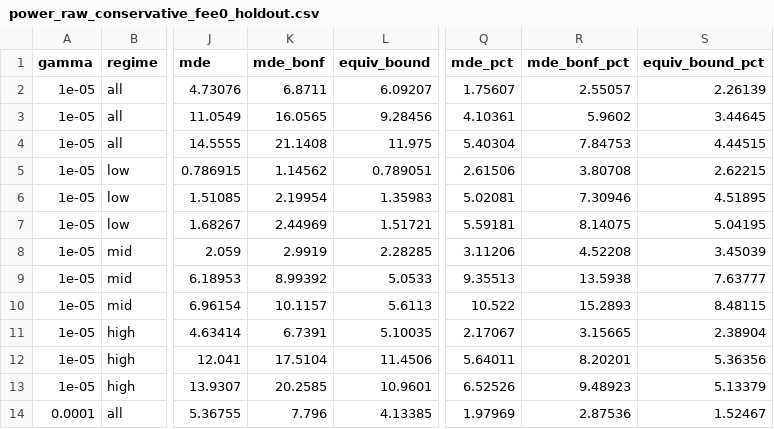
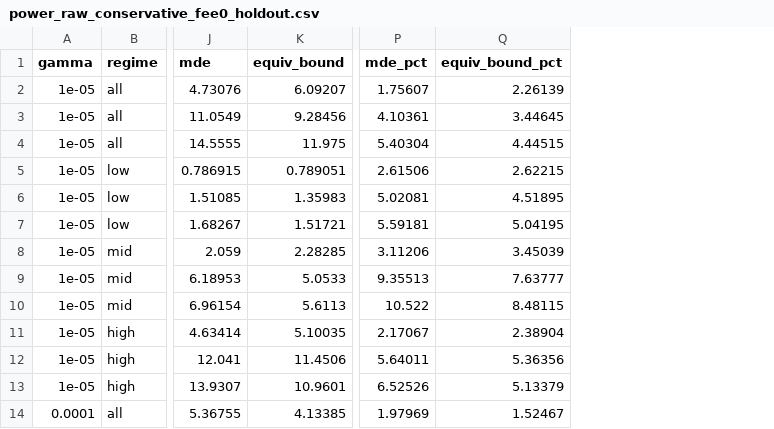
Before and after one commit to isben2006/market-making-volatility-research, a CSV file: output/walkforward_event/power_raw_conservative_fee0_holdout.csv, drawn as a sheet; only a part is shown, gaps mark what is left out; the diff names each change by its address in the sheet, - before the commit and + after, or states it on an @@ line.

Commit message:
removed MCS for pnl, bonferroni-level mde and joint equivalence claim

```diff
--- a/output/walkforward_event/power_raw_conservative_fee0_holdout.csv
+++ b/output/walkforward_event/power_raw_conservative_fee0_holdout.csv
-column K (mde_bonf), rows 2-14: 6.8711 | 16.0565 | 21.1408 | 1.14562 | 2.19954 | 2.44969 | 2.9919 | 8.99392 | 10.1157 | 6.7391 | 17.5104 | 20.2585 | 7.796
-column R (mde_bonf_pct), rows 2-14: 2.55057 | 5.9602 | 7.84753 | 3.80708 | 7.30946 | 8.14075 | 4.52208 | 13.5938 | 15.2893 | 3.15665 | 8.20201 | 9.48923 | 2.87536
```
Also changed, not shown: output/robustness_event/summary_comparisons.csv, output/walkforward_event/power_raw_conservative_fee0.csv, 8 other files.
